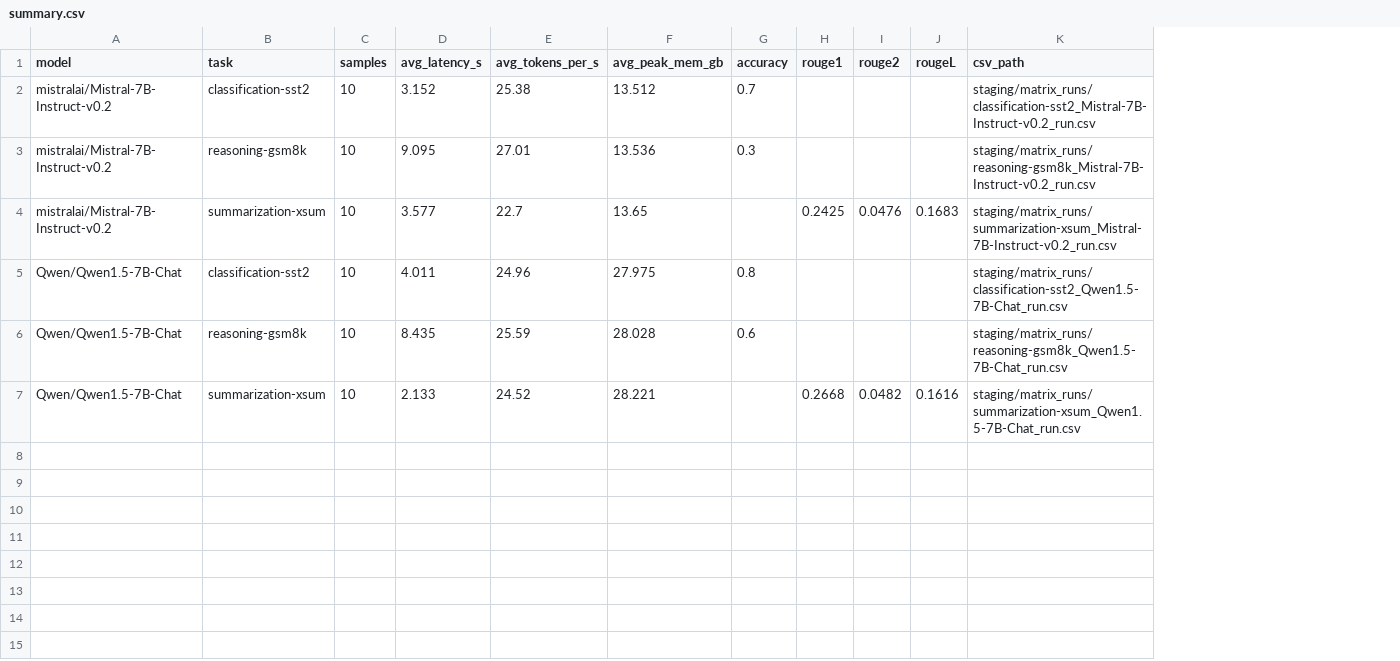
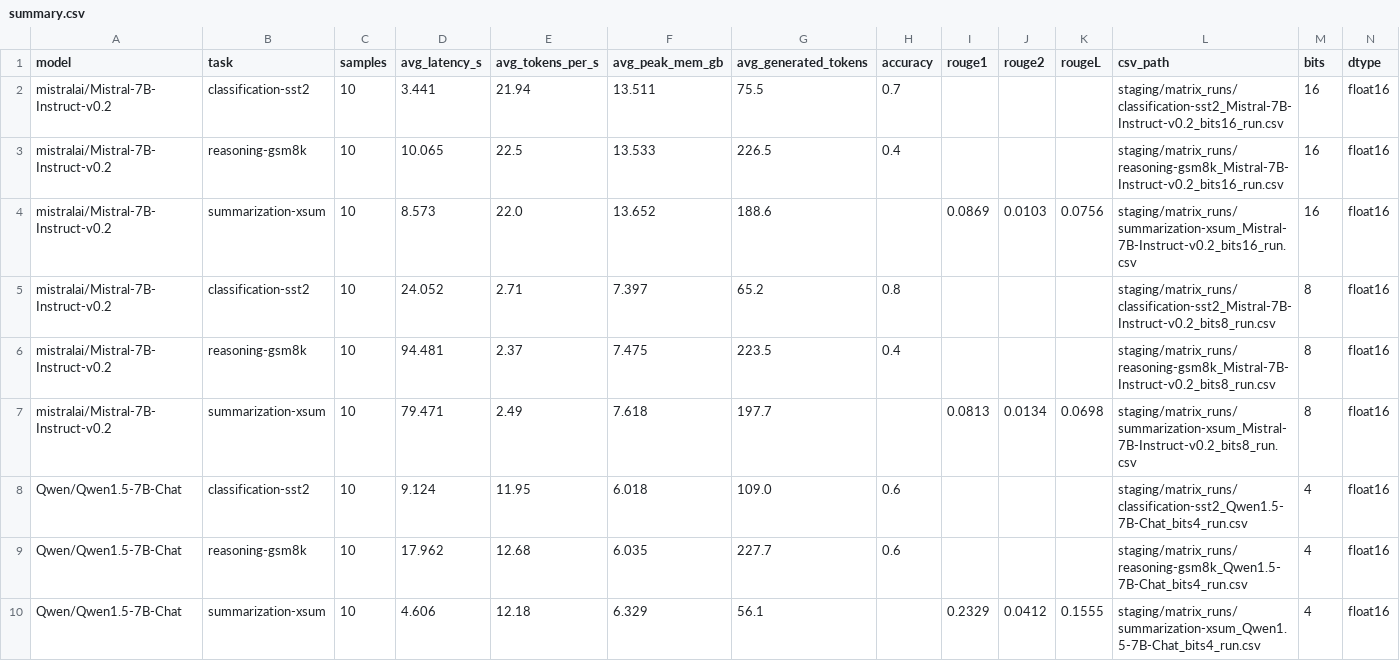
Before and after one commit to xinyiluo448/Benchmark-Inference-CoT, a CSV file: staging/matrix_runs/summary.csv, drawn as a sheet; addresses are those after the commit; the diff names each change by its address in the sheet, - before the commit and + after, or states it on an @@ line.

Commit message:
Float quant added

```diff
--- a/staging/matrix_runs/summary.csv
+++ b/staging/matrix_runs/summary.csv
+column G (avg_generated_tokens), row 2: 75.5; rows 6-10: 223.5 | 197.7 | 109.0 | 227.7 | 56.1
+column M (bits), row 2: 16; rows 6-10: 8 | 8 | 4 | 4 | 4
+column N (dtype), row 2: float16; rows 6-10: all float16
-D2 (avg_latency_s): 3.152
+D2 (avg_latency_s): 3.441
-E2 (avg_tokens_per_s): 25.38
+E2 (avg_tokens_per_s): 21.94
-F2 (avg_peak_mem_gb): 13.512
+F2 (avg_peak_mem_gb): 13.511
-L2 (csv_path): staging/matrix_runs/classification-sst2_Mistral-7B-Instruct-v0.2_run.csv
+L2 (csv_path): staging/matrix_runs/classification-sst2_Mistral-7B-Instruct-v0.2_bits16_run.csv
+row 3: mistralai/Mistral-7B-Instruct-v0.2 | reasoning-gsm8k | 10 | 10.065 | 22.5 | 13.533 | 226.5 | 0.4 |  |  |  | staging/matrix_runs/reasoning-gsm8k_Mistral-7B-Instruct-v0.2_bits16_run.csv | 16 | float16
+row 4: mistralai/Mistral-7B-Instruct-v0.2 | summarization-xsum | 10 | 8.573 | 22.0 | 13.652 | 188.6 |  | 0.0869 | 0.0103 | 0.0756 | staging/matrix_runs/summarization-xsum_Mistral-7B-Instruct-v0.2_bits16_run.csv | 16 | float16
+row 5: mistralai/Mistral-7B-Instruct-v0.2 | classification-sst2 | 10 | 24.052 | 2.71 | 7.397 | 65.2 | 0.8 |  |  |  | staging/matrix_runs/classification-sst2_Mistral-7B-Instruct-v0.2_bits8_run.csv | 8 | float16
-D6 (avg_latency_s): 9.095
+D6 (avg_latency_s): 94.481
-E6 (avg_tokens_per_s): 27.01
+E6 (avg_tokens_per_s): 2.37
-F6 (avg_peak_mem_gb): 13.536
+F6 (avg_peak_mem_gb): 7.475
-H6 (accuracy): 0.3
+H6 (accuracy): 0.4
-L6 (csv_path): staging/matrix_runs/reasoning-gsm8k_Mistral-7B-Instruct-v0.2_run.csv
+L6 (csv_path): staging/matrix_runs/reasoning-gsm8k_Mistral-7B-Instruct-v0.2_bits8_run.csv
-D7 (avg_latency_s): 3.577
+D7 (avg_latency_s): 79.471
-E7 (avg_tokens_per_s): 22.7
+E7 (avg_tokens_per_s): 2.49
-F7 (avg_peak_mem_gb): 13.65
+F7 (avg_peak_mem_gb): 7.618
-I7 (rouge1): 0.2425
+I7 (rouge1): 0.0813
-J7 (rouge2): 0.0476
+J7 (rouge2): 0.0134
-K7 (rougeL): 0.1683
+K7 (rougeL): 0.0698
-L7 (csv_path): staging/matrix_runs/summarization-xsum_Mistral-7B-Instruct-v0.2_run.csv
+L7 (csv_path): staging/matrix_runs/summarization-xsum_Mistral-7B-Instruct-v0.2_bits8_run.csv
-D8 (avg_latency_s): 4.011
+D8 (avg_latency_s): 9.124
-E8 (avg_tokens_per_s): 24.96
+E8 (avg_tokens_per_s): 11.95
-F8 (avg_peak_mem_gb): 27.975
+F8 (avg_peak_mem_gb): 6.018
-H8 (accuracy): 0.8
+H8 (accuracy): 0.6
-L8 (csv_path): staging/matrix_runs/classification-sst2_Qwen1.5-7B-Chat_run.csv
+L8 (csv_path): staging/matrix_runs/classification-sst2_Qwen1.5-7B-Chat_bits4_run.csv
-D9 (avg_latency_s): 8.435
+D9 (avg_latency_s): 17.962
-E9 (avg_tokens_per_s): 25.59
+E9 (avg_tokens_per_s): 12.68
-F9 (avg_peak_mem_gb): 28.028
+F9 (avg_peak_mem_gb): 6.035
-L9 (csv_path): staging/matrix_runs/reasoning-gsm8k_Qwen1.5-7B-Chat_run.csv
+L9 (csv_path): staging/matrix_runs/reasoning-gsm8k_Qwen1.5-7B-Chat_bits4_run.csv
-D10 (avg_latency_s): 2.133
+D10 (avg_latency_s): 4.606
-E10 (avg_tokens_per_s): 24.52
+E10 (avg_tokens_per_s): 12.18
-F10 (avg_peak_mem_gb): 28.221
+F10 (avg_peak_mem_gb): 6.329
-I10 (rouge1): 0.2668
+I10 (rouge1): 0.2329
-J10 (rouge2): 0.0482
+J10 (rouge2): 0.0412
-K10 (rougeL): 0.1616
+K10 (rougeL): 0.1555
-L10 (csv_path): staging/matrix_runs/summarization-xsum_Qwen1.5-7B-Chat_run.csv
+L10 (csv_path): staging/matrix_runs/summarization-xsum_Qwen1.5-7B-Chat_bits4_run.csv
```
Also changed, not shown: 15 other files.
